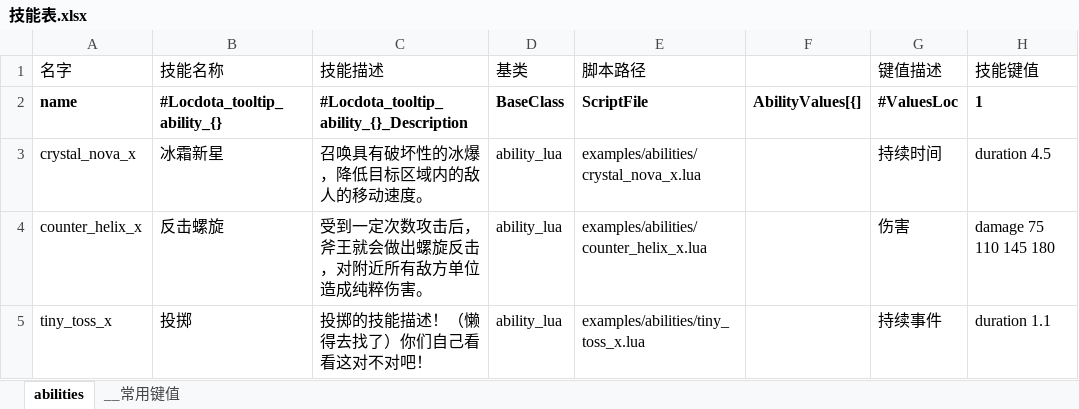
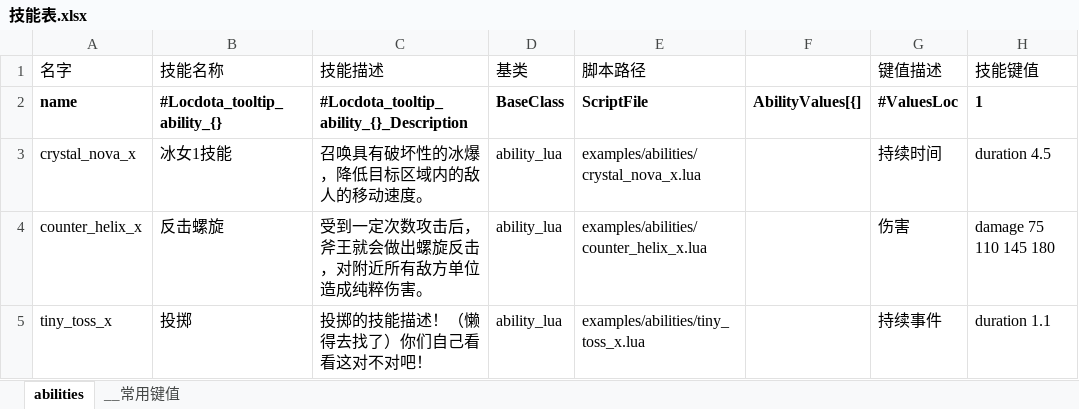
Before and after one commit to fengshangsheng/dota2game, an Excel workbook: excels/技能表.xlsx, sheet abilities, drawn as a sheet; only a part is shown; values as stored, in another font and other column widths than the file's, no borders; the diff names each change by its address in the sheet, - before the commit and + after, or states it on an @@ line.

```diff
--- a/excels/技能表.xlsx (sheet abilities)
+++ b/excels/技能表.xlsx (sheet abilities)
-B3 (技能名称): 冰霜新星
+B3 (技能名称): 冰女1技能
```
Also changed, not shown: 1 other file.
